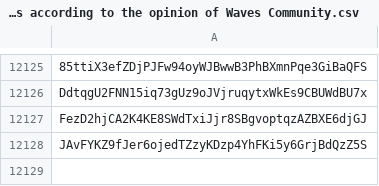
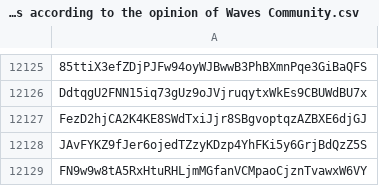
Before and after one commit to wavesplatform/waves-community, a CSV file: Scam tokens according to the opinion of Waves Community.csv, drawn as a sheet; only a part is shown, gaps mark what is left out.

Commit message:
Updates

```diff
--- a/Scam tokens according to the opinion of Waves Community.csv
+++ b/Scam tokens according to the opinion of Waves Community.csv
@@ -12128 +12128,2 @@ FezD2hjCA2K4KE8SWdTxiJjr8SBgvoptqzAZBXE6djGJ
 JAvFYKZ9fJer6ojedTZzyKDzp4YhFKi5y6GrjBdQzZ5S
+FN9w9w8tA5RxHtuRHLjmMGfanVCMpaoCjznTvawxW6VY
```
